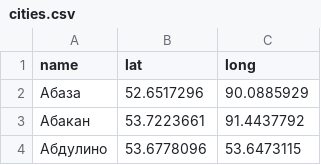
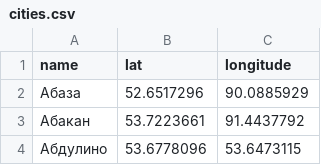
Before and after one commit to htmlacademy-yii/938431-task-force-2, a CSV file: data/cities.csv, drawn as a sheet; only a part is shown.

```diff
--- a/data/cities.csv
+++ b/data/cities.csv
@@ -1,2 +1,2 @@
-name,lat,long
+name,lat,longitude
 Абаза,52.6517296,90.0885929
```
Also changed, not shown: 5 other files.
